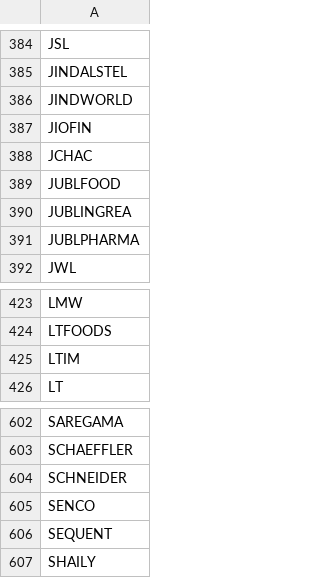
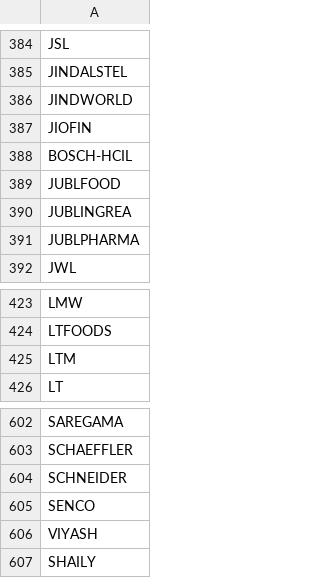
Before and after one commit to Machindra220/TradingScreenerApp, a CSV file: uploads/volar_ind_adaptive/nifty_750.csv, drawn as a sheet; only a part is shown, gaps mark what is left out.

```diff
--- a/uploads/volar_ind_adaptive/nifty_750.csv
+++ b/uploads/volar_ind_adaptive/nifty_750.csv
@@ -387,3 +387,3 @@ JINDWORLD
 JIOFIN
-JCHAC
+BOSCH-HCIL
 JUBLFOOD
@@ -424,3 +424,3 @@ LMW
 LTFOODS
-LTIM
+LTM
 LT
@@ -605,3 +605,3 @@ SCHNEIDER
 SENCO
-SEQUENT
+VIYASH
 SHAILY
```
Also changed, not shown: uploads/india_hhhl/nifty_750.csv, 30 other files.
